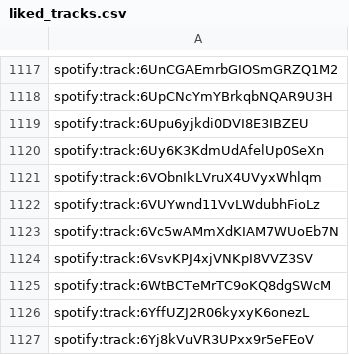
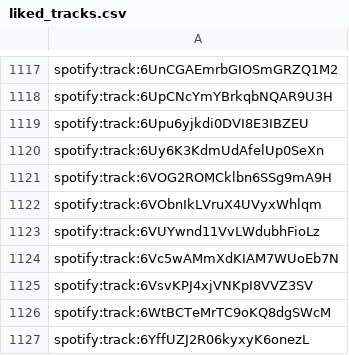
Before and after one commit to jbrown1618/spotify-stats-jbrown1618, a CSV file: data/liked_tracks.csv, drawn as a sheet; only a part is shown, gaps mark what is left out; the shorter side is filled out with more unchanged rows.

Commit message:
[Automated] Update with latest data

```diff
--- a/data/liked_tracks.csv
+++ b/data/liked_tracks.csv
@@ -1120,2 +1120,3 @@ spotify:track:6Upu6yjkdi0DVI8E3IBZEU
 spotify:track:6Uy6K3KdmUdAfelUp0SeXn
+spotify:track:6VOG2ROMCklbn6SSg9mA9H
 spotify:track:6VObnIkLVruX4UVyxWhlqm
```
Also changed, not shown: data/albums.csv, data/artist_genre.csv, 43 other files.
